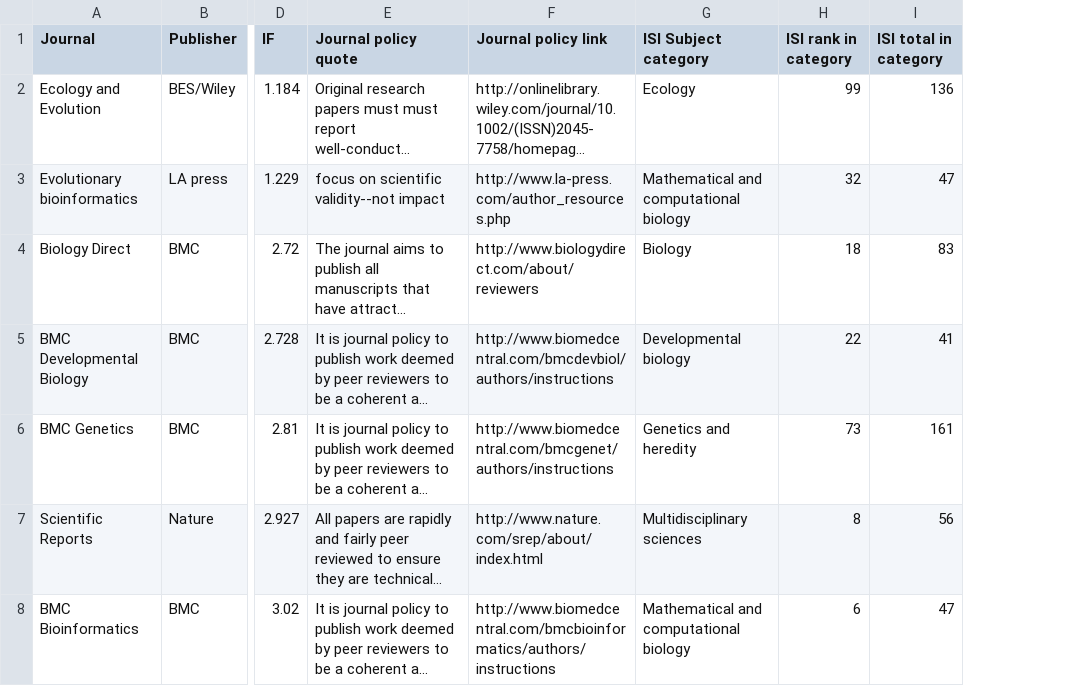
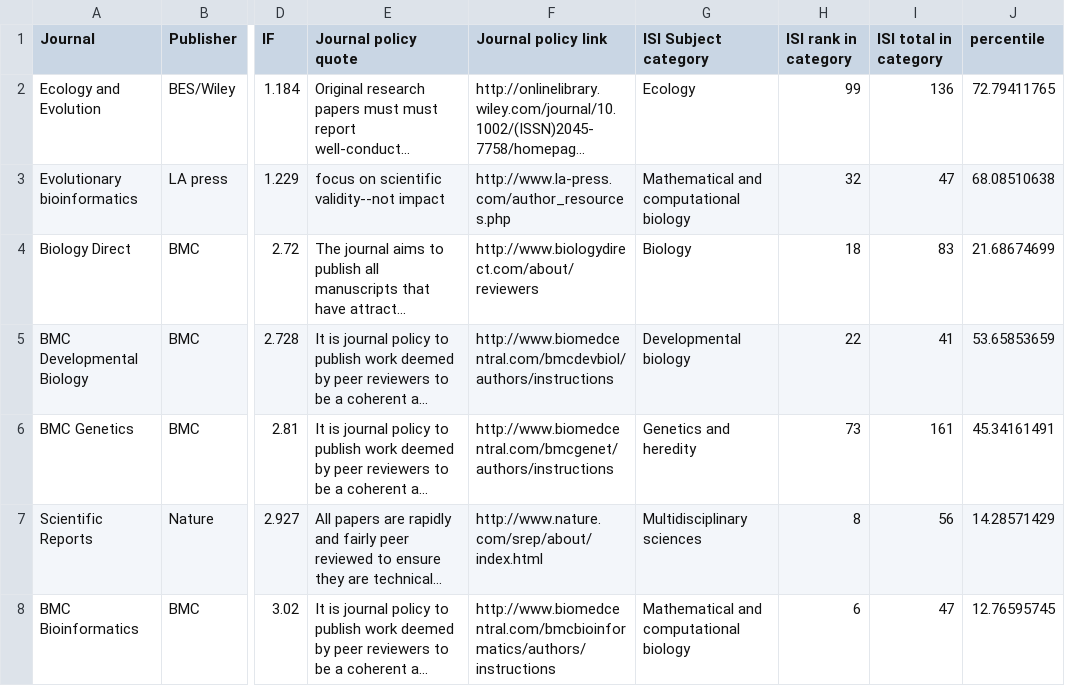
Before and after one commit to roblanf/response_agrawal, a CSV file: OA_selectivity.csv, drawn as a sheet; only a part is shown, gaps mark what is left out; long unchanged cells end in …; the diff covers the shown part only; the diff names each change by its address in the sheet, - before the commit and + after, or states it on an @@ line.

Commit message:
update publishing info

```diff
--- a/OA_selectivity.csv
+++ b/OA_selectivity.csv
+column J (percentile), rows 2-8: 72.79411765 | 68.08510638 | 21.68674699 | 53.65853659 | 45.34161491 | 14.28571429 | 12.76595745
```
Also changed, not shown: 4 edited cells elsewhere in this file.
